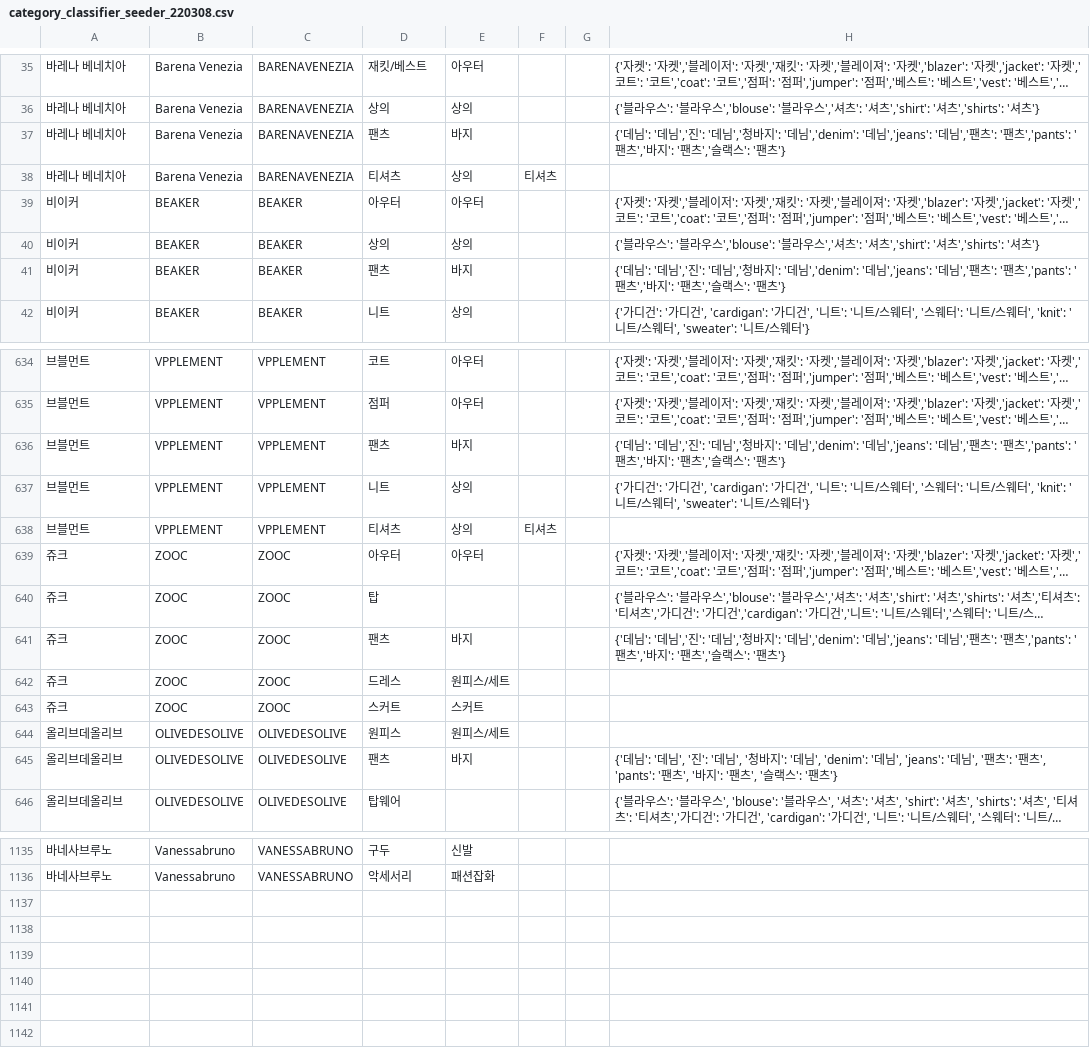
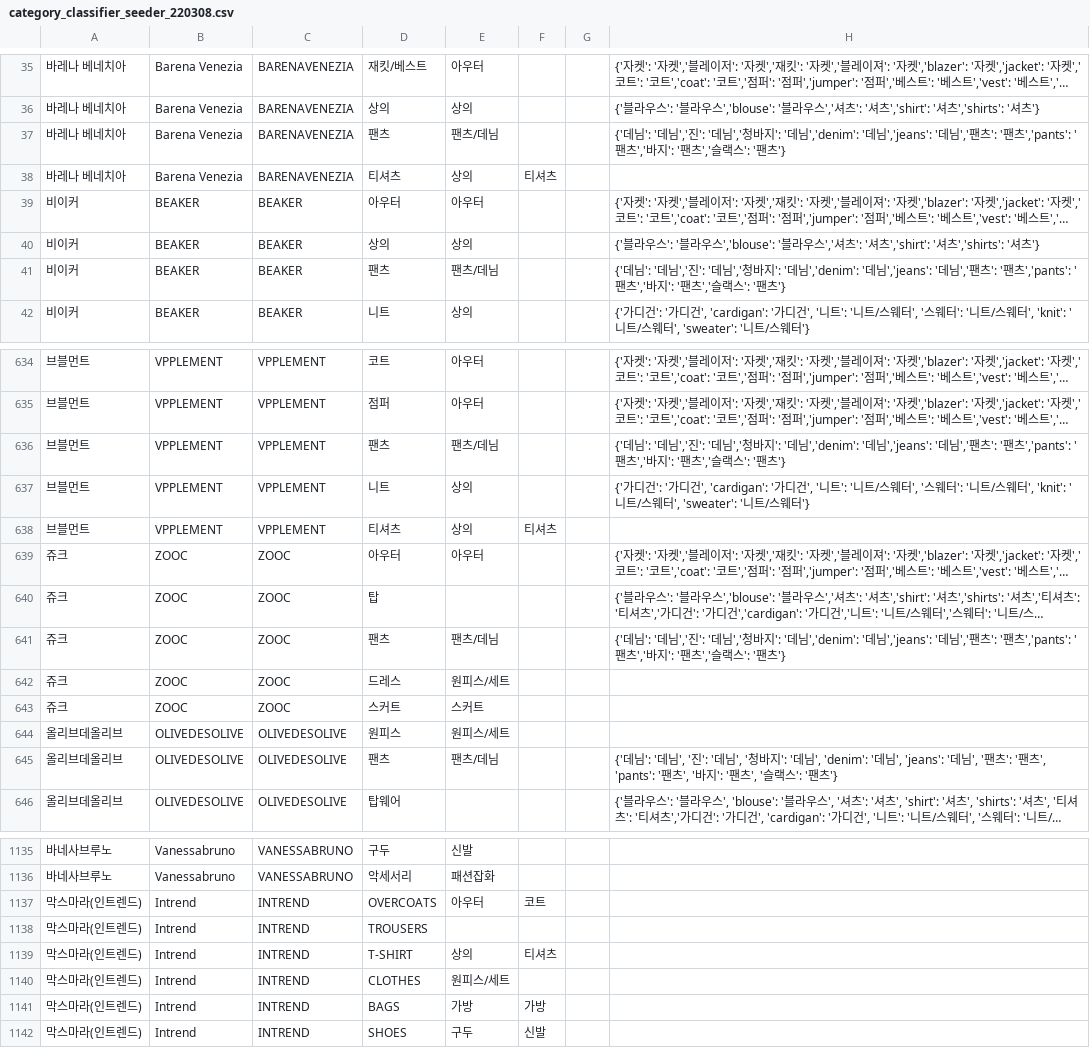
Before and after one commit to essemfly/alloff-api, a CSV file: pkg/seeder/category_classifier_seeder_220308.csv, drawn as a sheet; only a part is shown, gaps mark what is left out; long unchanged cells end in …; the diff covers the shown part only; the diff names each change by its address in the sheet, - before the commit and + after, or states it on an @@ line.

Commit message:
Add translater and intrend theoutnet fix

```diff
--- a/pkg/seeder/category_classifier_seeder_220308.csv
+++ b/pkg/seeder/category_classifier_seeder_220308.csv
-E37: 바지
+E37: 팬츠/데님
-E41: 바지
+E41: 팬츠/데님
-E636: 바지
+E636: 팬츠/데님
-E641: 바지
+E641: 팬츠/데님
-E645: 바지
+E645: 팬츠/데님
+row 1137: 막스마라(인트렌드) | Intrend | INTREND | OVERCOATS | 아우터 | 코트
+row 1138: 막스마라(인트렌드) | Intrend | INTREND | TROUSERS
+row 1139: 막스마라(인트렌드) | Intrend | INTREND | T-SHIRT | 상의 | 티셔츠
+row 1140: 막스마라(인트렌드) | Intrend | INTREND | CLOTHES | 원피스/세트
+row 1141: 막스마라(인트렌드) | Intrend | INTREND | BAGS | 가방 | 가방
+row 1142: 막스마라(인트렌드) | Intrend | INTREND | SHOES | 구두 | 신발
```
Also changed, not shown: 27 edited cells elsewhere in this file, 5 other files.
